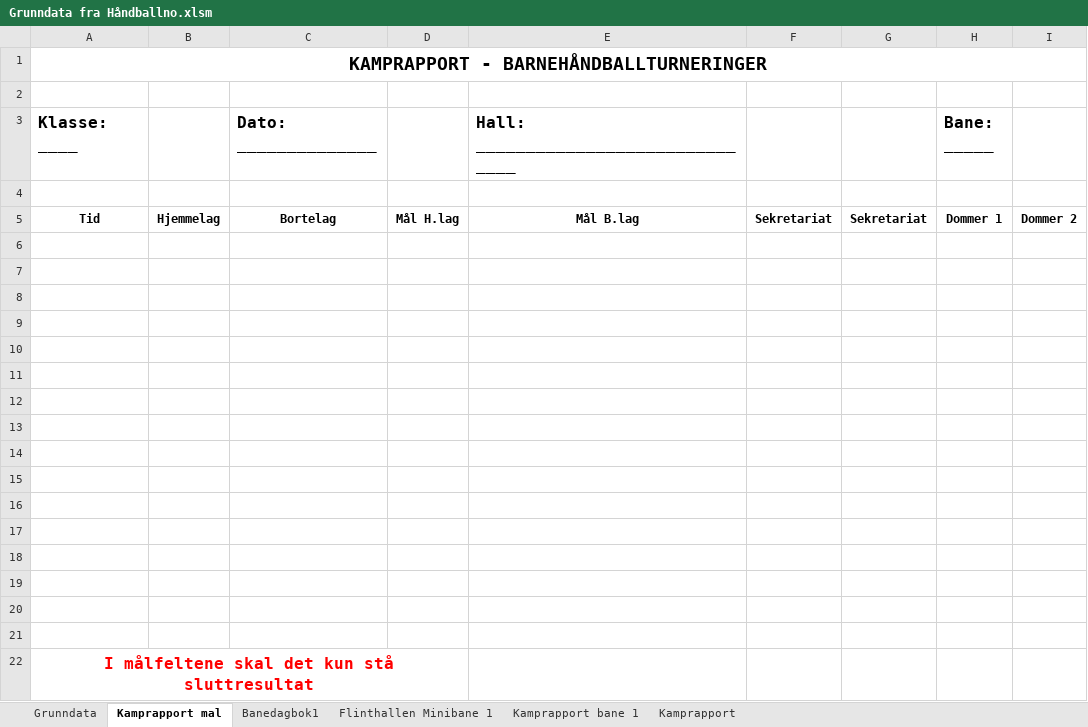
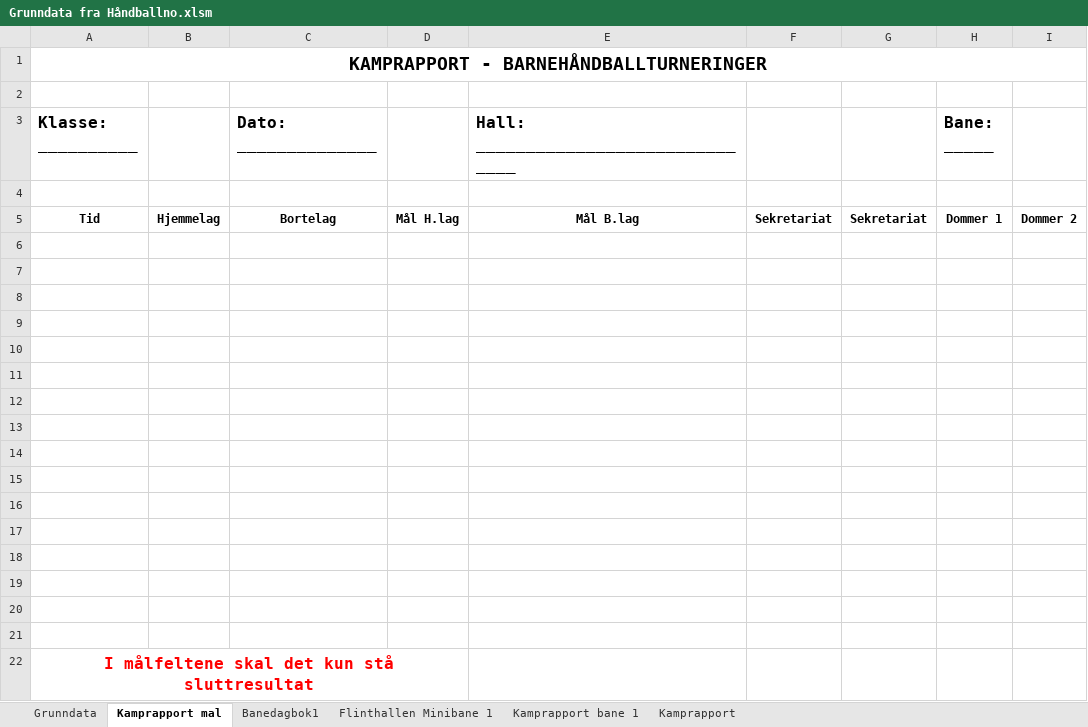
Before and after one commit to ErikM040566/PrepTurnering, an Excel workbook: Grunndata fra Håndballno.xlsm, sheet Kamprapport mal, drawn as a sheet; values as stored, in another font and other column widths than the file's, no borders; charts and pictures not drawn; the diff names each change by its address in the sheet, - before the commit and + after, or states it on an @@ line.

```diff
--- a/Grunndata fra Håndballno.xlsm (sheet Kamprapport mal)
+++ b/Grunndata fra Håndballno.xlsm (sheet Kamprapport mal)
-A3: Klasse: ____
+A3: Klasse: __________
```
Also changed, not shown: sheet Kamprapport bane 1, formulas that keep their value, charts or pictures.
